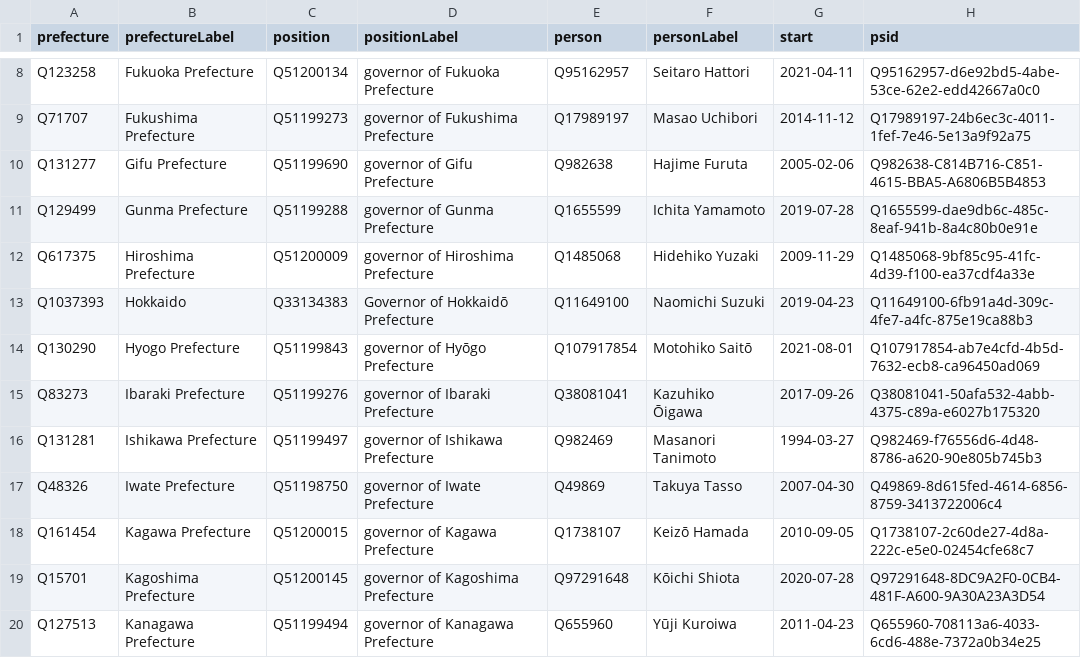
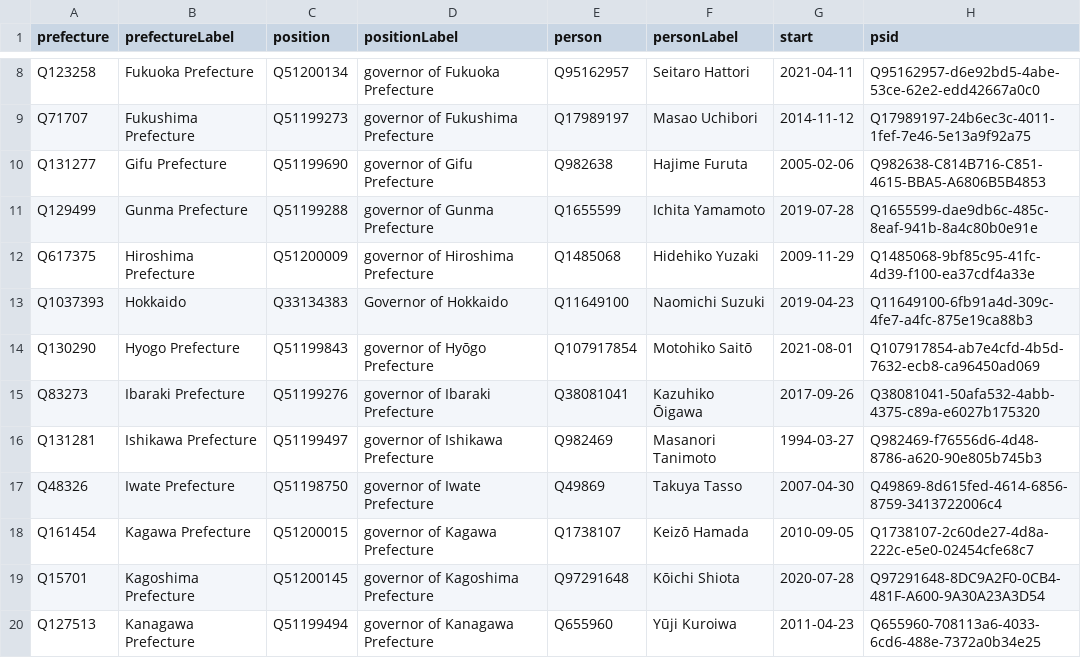
Before and after one commit to every-politician-scrapers/japan-ministers, a CSV file: wikidata/results/governors.csv, drawn as a sheet; only a part is shown, gaps mark what is left out.

Commit message:
Run SPARQL queries

```diff
--- a/wikidata/results/governors.csv
+++ b/wikidata/results/governors.csv
@@ -12,3 +12,3 @@ Q129499,Gunma Prefecture,Q51199288,governor of Gunma Prefecture,Q1655599,Ichita
 Q617375,Hiroshima Prefecture,Q51200009,governor of Hiroshima Prefecture,Q1485068,Hidehiko Yuzaki,2009-11-29,Q1485068-9bf85c95-41fc-4d39-f100-ea37cdf4a33e
-Q1037393,Hokkaido,Q33134383,Governor of Hokkaidō Prefecture,Q11649100,Naomichi Suzuki,2019-04-23,Q11649100-6fb91a4d-309c-4fe7-a4fc-875e19ca88b3
+Q1037393,Hokkaido,Q33134383,Governor of Hokkaido,Q11649100,Naomichi Suzuki,2019-04-23,Q11649100-6fb91a4d-309c-4fe7-a4fc-875e19ca88b3
 Q130290,Hyogo Prefecture,Q51199843,governor of Hyōgo Prefecture,Q107917854,Motohiko Saitō,2021-08-01,Q107917854-ab7e4cfd-4b5d-7632-ecb8-ca96450ad069
```
